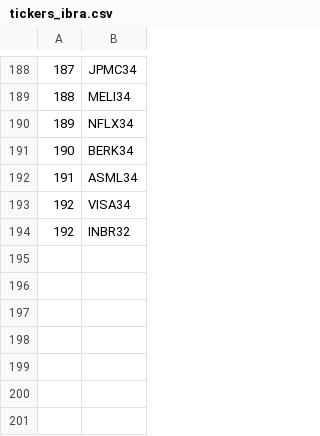
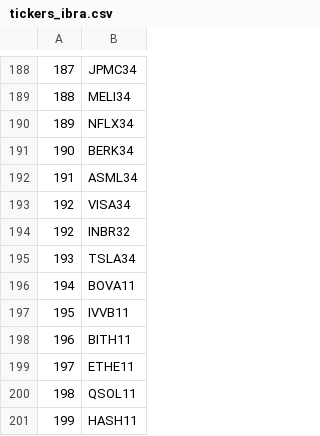
Before and after one commit to matheusgamma/DashGamma, a CSV file: tickers/tickers_ibra.csv, drawn as a sheet; only a part is shown, gaps mark what is left out.

Commit message:
Update tickers_ibra.csv

```diff
--- a/tickers/tickers_ibra.csv
+++ b/tickers/tickers_ibra.csv
@@ -194 +194,8 @@
 192,INBR32
+193,TSLA34
+194,BOVA11
+195,IVVB11
+196,BITH11
+197,ETHE11
+198,QSOL11
+199,HASH11
```
